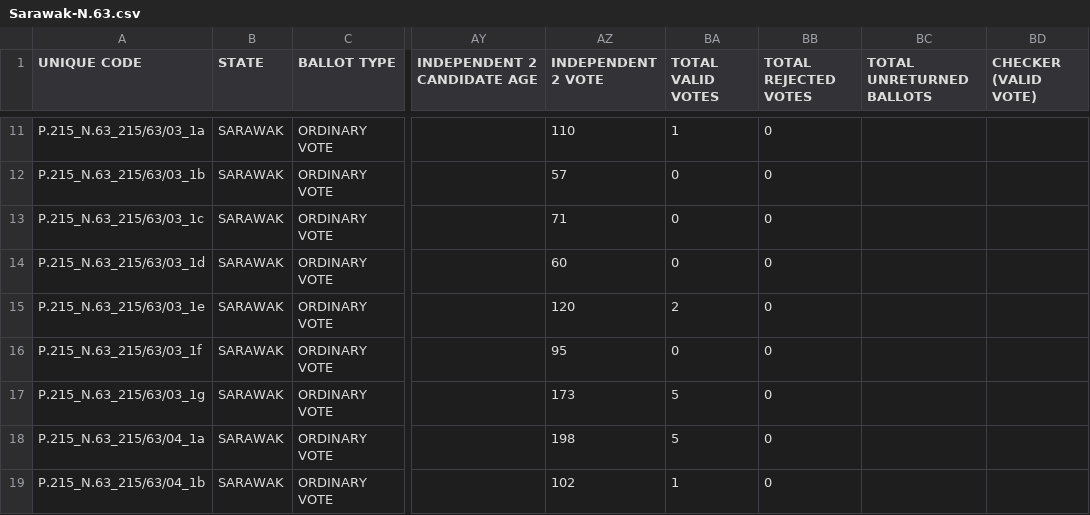
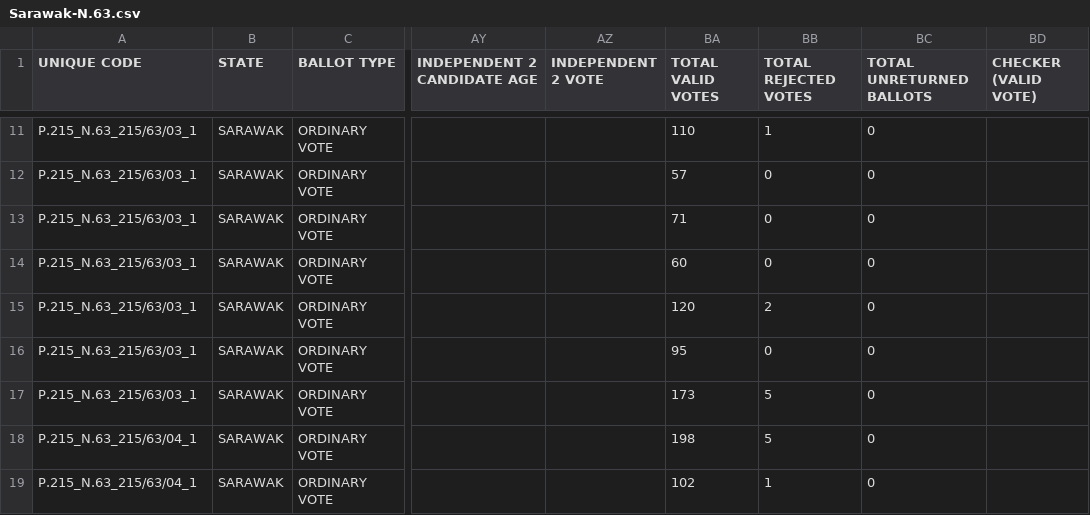
Before and after one commit to Sinar/go-electdocs, a CSV file: data/sarawak-dun-2016/OUTPUT/Sarawak-N.63.csv, drawn as a sheet; only a part is shown, gaps mark what is left out; the diff covers the shown part only; the diff names each change by its address in the sheet, - before the commit and + after, or states it on an @@ line.

```diff
--- a/data/sarawak-dun-2016/OUTPUT/Sarawak-N.63.csv
+++ b/data/sarawak-dun-2016/OUTPUT/Sarawak-N.63.csv
-A11 (UNIQUE CODE): P.215_N.63_215/63/03_1a
+A11 (UNIQUE CODE): P.215_N.63_215/63/03_1
-AZ11 (INDEPENDENT 2 VOTE): 110
+AZ11 (INDEPENDENT 2 VOTE): (empty)
-BA11 (TOTAL VALID VOTES): 1
+BA11 (TOTAL VALID VOTES): 110
-BB11 (TOTAL REJECTED VOTES): 0
+BB11 (TOTAL REJECTED VOTES): 1
-BC11:BC19 (TOTAL UNRETURNED BALLOTS): (empty)
+BC11:BC19 (TOTAL UNRETURNED BALLOTS): 0
-A12 (UNIQUE CODE): P.215_N.63_215/63/03_1b
+A12 (UNIQUE CODE): P.215_N.63_215/63/03_1
-AZ12 (INDEPENDENT 2 VOTE): 57
+AZ12 (INDEPENDENT 2 VOTE): (empty)
-BA12 (TOTAL VALID VOTES): 0
+BA12 (TOTAL VALID VOTES): 57
-A13 (UNIQUE CODE): P.215_N.63_215/63/03_1c
+A13 (UNIQUE CODE): P.215_N.63_215/63/03_1
-AZ13 (INDEPENDENT 2 VOTE): 71
+AZ13 (INDEPENDENT 2 VOTE): (empty)
-BA13 (TOTAL VALID VOTES): 0
+BA13 (TOTAL VALID VOTES): 71
-A14 (UNIQUE CODE): P.215_N.63_215/63/03_1d
+A14 (UNIQUE CODE): P.215_N.63_215/63/03_1
-AZ14 (INDEPENDENT 2 VOTE): 60
+AZ14 (INDEPENDENT 2 VOTE): (empty)
-BA14 (TOTAL VALID VOTES): 0
+BA14 (TOTAL VALID VOTES): 60
-A15 (UNIQUE CODE): P.215_N.63_215/63/03_1e
+A15 (UNIQUE CODE): P.215_N.63_215/63/03_1
-AZ15 (INDEPENDENT 2 VOTE): 120
+AZ15 (INDEPENDENT 2 VOTE): (empty)
-BA15 (TOTAL VALID VOTES): 2
+BA15 (TOTAL VALID VOTES): 120
-BB15 (TOTAL REJECTED VOTES): 0
+BB15 (TOTAL REJECTED VOTES): 2
-A16 (UNIQUE CODE): P.215_N.63_215/63/03_1f
+A16 (UNIQUE CODE): P.215_N.63_215/63/03_1
-AZ16 (INDEPENDENT 2 VOTE): 95
+AZ16 (INDEPENDENT 2 VOTE): (empty)
-BA16 (TOTAL VALID VOTES): 0
+BA16 (TOTAL VALID VOTES): 95
-A17 (UNIQUE CODE): P.215_N.63_215/63/03_1g
+A17 (UNIQUE CODE): P.215_N.63_215/63/03_1
-AZ17 (INDEPENDENT 2 VOTE): 173
+AZ17 (INDEPENDENT 2 VOTE): (empty)
-BA17 (TOTAL VALID VOTES): 5
+BA17 (TOTAL VALID VOTES): 173
-BB17:BB18 (TOTAL REJECTED VOTES): 0
+BB17:BB18 (TOTAL REJECTED VOTES): 5
-A18 (UNIQUE CODE): P.215_N.63_215/63/04_1a
+A18 (UNIQUE CODE): P.215_N.63_215/63/04_1
-AZ18 (INDEPENDENT 2 VOTE): 198
+AZ18 (INDEPENDENT 2 VOTE): (empty)
-BA18 (TOTAL VALID VOTES): 5
+BA18 (TOTAL VALID VOTES): 198
-A19 (UNIQUE CODE): P.215_N.63_215/63/04_1b
+A19 (UNIQUE CODE): P.215_N.63_215/63/04_1
-AZ19 (INDEPENDENT 2 VOTE): 102
+AZ19 (INDEPENDENT 2 VOTE): (empty)
-BA19 (TOTAL VALID VOTES): 1
+BA19 (TOTAL VALID VOTES): 102
-BB19 (TOTAL REJECTED VOTES): 0
+BB19 (TOTAL REJECTED VOTES): 1
```
Also changed, not shown: 137 edited cells elsewhere in this file, data/sarawak-dun-2016/OUTPUT/Sarawak-N.62.csv, data/sarawak-dun-2016/OUTPUT/Sarawak-N.66.csv, 12 other files.
